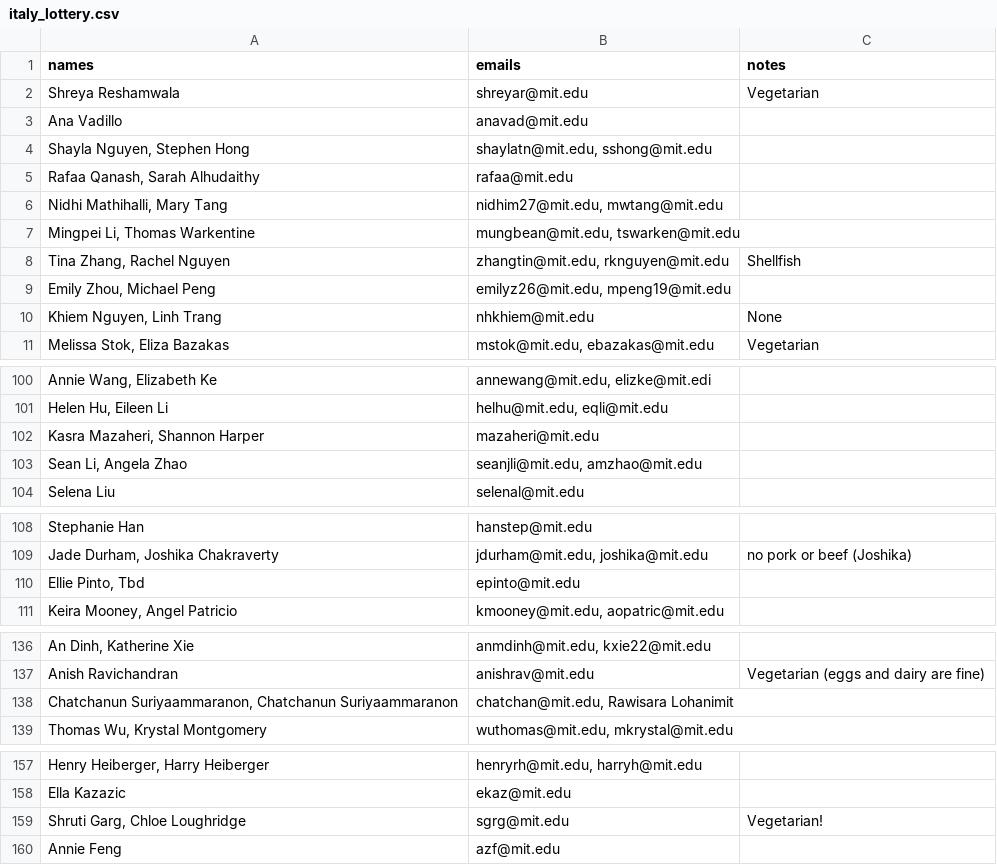
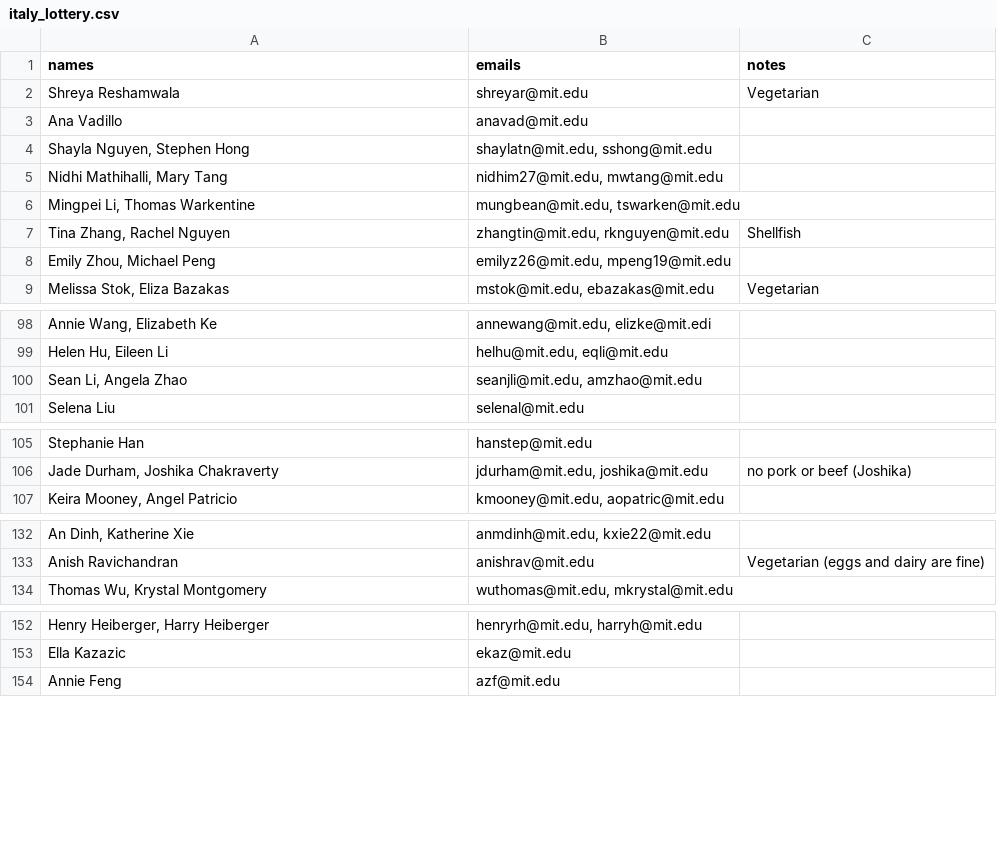
Before and after one commit to gilfordting/mince-lottery, a CSV file: history/lottery/italy_lottery.csv, drawn as a sheet; only a part is shown, gaps mark what is left out; the diff covers the shown part only; the diff names each change by its address in the sheet, - before the commit and + after, or states it on an @@ line.

Commit message:
last round of data cleaning

```diff
--- a/history/lottery/italy_lottery.csv
+++ b/history/lottery/italy_lottery.csv
-row 5: Rafaa Qanash, Sarah Alhudaithy | rafaa@mit.edu
-row 10: Khiem Nguyen, Linh Trang | nhkhiem@mit.edu | None
-row 102: Kasra Mazaheri, Shannon Harper | mazaheri@mit.edu
-row 110: Ellie Pinto, Tbd | epinto@mit.edu
-row 138: Chatchanun Suriyaammaranon, Chatchanun Suriyaammaranon | chatchan@mit.edu, Rawisara Lohanimit
-row 159: Shruti Garg, Chloe Loughridge | sgrg@mit.edu | Vegetarian!
```
Also changed, not shown: 2 removed rows elsewhere in this file, history/lottery/earth_lottery.csv, history/lottery/ghibli_lottery.csv, 13 other files.
